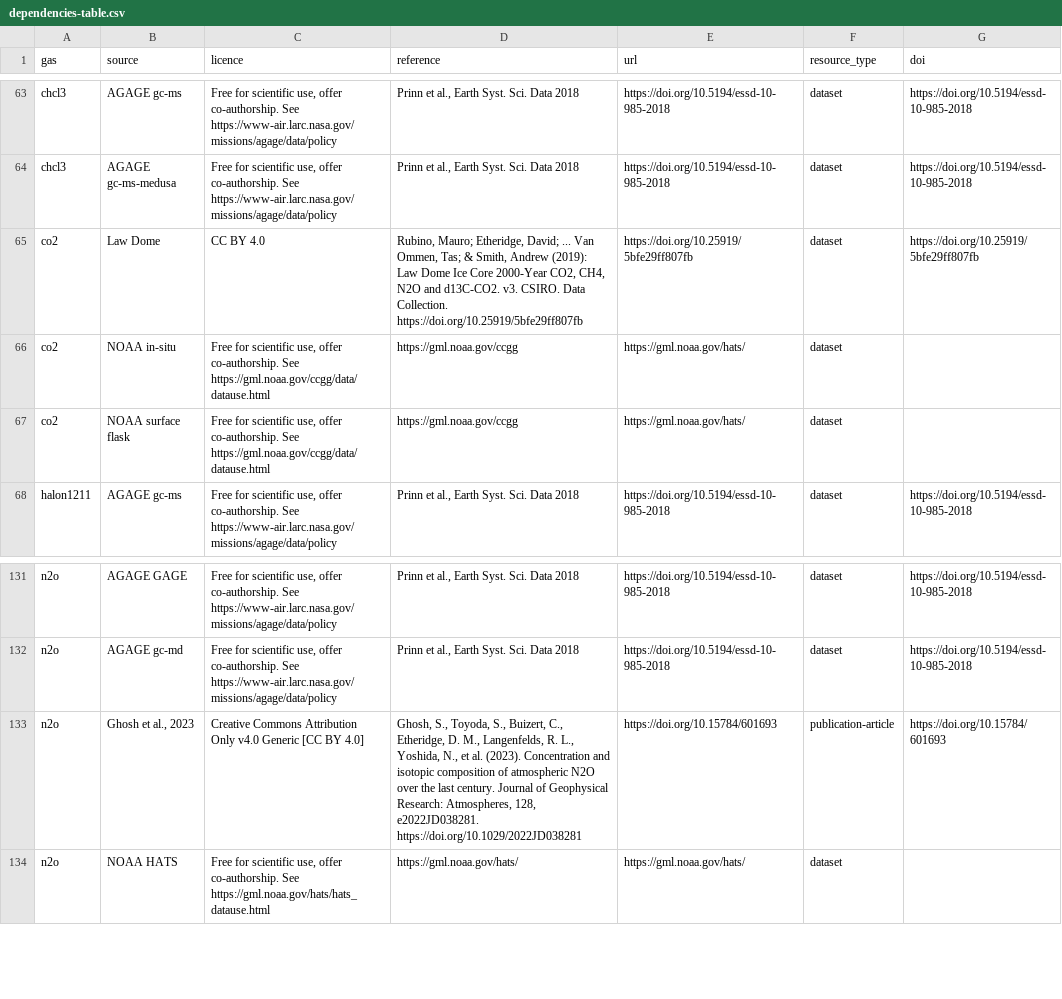
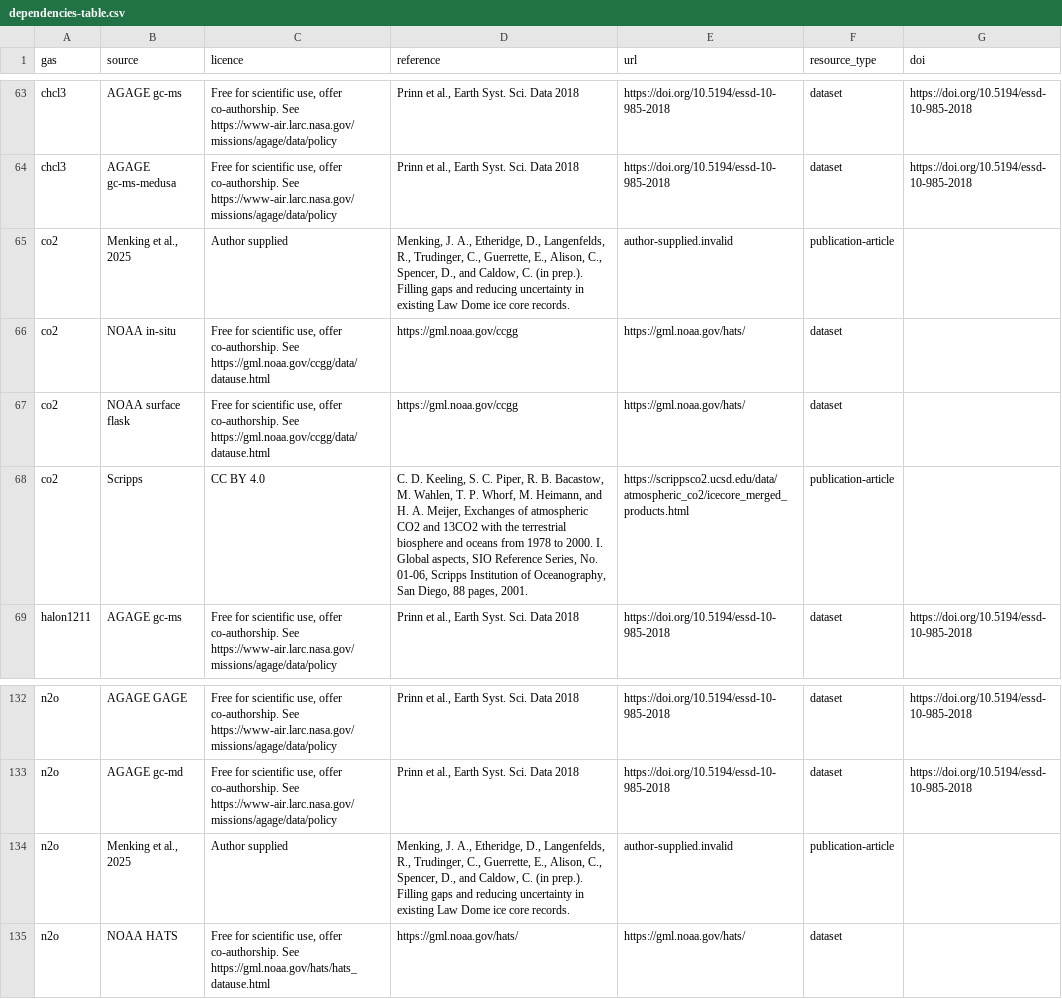
Before and after one commit to climate-resource/CMIP-GHG-Concentration-Generation, a CSV file: dependencies-table.csv, drawn as a sheet; only a part is shown, gaps mark what is left out.

Commit message:
Update dependency table for Scripps and Menking

```diff
--- a/dependencies-table.csv
+++ b/dependencies-table.csv
@@ -64,5 +64,6 @@ chcl3,AGAGE gc-ms,"Free for scientific use, offer co-authorship. See https://www
 chcl3,AGAGE gc-ms-medusa,"Free for scientific use, offer co-authorship. See https://www-air.larc.nasa.gov/missions/agage/data/policy","Prinn et al., Earth Syst. Sci. Data 2018",https://doi.org/10.5194/essd-10-985-2018,dataset,https://doi.org/10.5194/essd-10-985-2018
-co2,Law Dome,CC BY 4.0,"Rubino, Mauro; Etheridge, David; ... Van Ommen, Tas; & Smith, Andrew (2019): Law Dome Ice Core 2000-Year CO2, CH4, N2O and d13C-CO2. v3. CSIRO. Data Collection. https://doi.org/10.25919/5bfe29ff807fb",https://doi.org/10.25919/5bfe29ff807fb,dataset,https://doi.org/10.25919/5bfe29ff807fb
+co2,"Menking et al., 2025",Author supplied,"Menking, J. A., Etheridge, D., Langenfelds, R., Trudinger, C., Guerrette, E., Alison, C., Spencer, D., and Caldow, C. (in prep.). Filling gaps and reducing uncertainty in existing Law Dome ice core records.",author-supplied.invalid,publication-article,
 co2,NOAA in-situ,"Free for scientific use, offer co-authorship. See https://gml.noaa.gov/ccgg/data/datause.html",https://gml.noaa.gov/ccgg,https://gml.noaa.gov/hats/,dataset,
 co2,NOAA surface flask,"Free for scientific use, offer co-authorship. See https://gml.noaa.gov/ccgg/data/datause.html",https://gml.noaa.gov/ccgg,https://gml.noaa.gov/hats/,dataset,
+co2,Scripps,CC BY 4.0,"C. D. Keeling, S. C. Piper, R. B. Bacastow, M. Wahlen, T. P. Whorf, M. Heimann, and H. A. Meijer, Exchanges of atmospheric CO2 and 13CO2 with the terrestrial biosphere and  oceans from 1978 to 2000. I. Global aspects, SIO Reference Series, No. 01-06, Scripps Institution of Oceanography, San Diego, 88 pages, 2001.",https://scrippsco2.ucsd.edu/data/atmospheric_co2/icecore_merged_products.html,publication-article,
 halon1211,AGAGE gc-ms,"Free for scientific use, offer co-authorship. See https://www-air.larc.nasa.gov/missions/agage/data/policy","Prinn et al., Earth Syst. Sci. Data 2018",https://doi.org/10.5194/essd-10-985-2018,dataset,https://doi.org/10.5194/essd-10-985-2018
@@ -132,3 +133,3 @@ n2o,AGAGE GAGE,"Free for scientific use, offer co-authorship. See https://www-ai
 n2o,AGAGE gc-md,"Free for scientific use, offer co-authorship. See https://www-air.larc.nasa.gov/missions/agage/data/policy","Prinn et al., Earth Syst. Sci. Data 2018",https://doi.org/10.5194/essd-10-985-2018,dataset,https://doi.org/10.5194/essd-10-985-2018
-n2o,"Ghosh et al., 2023",Creative Commons Attribution Only v4.0 Generic [CC BY 4.0],"Ghosh, S., Toyoda, S., Buizert, C., Etheridge, D. M., Langenfelds, R. L., Yoshida, N., et al. (2023). Concentration and isotopic composition of atmospheric N2O over the last century. Journal of Geophysical Research: Atmospheres, 128, e2022JD038281. https://doi.org/10.1029/2022JD038281",https://doi.org/10.15784/601693,publication-article,https://doi.org/10.15784/601693
+n2o,"Menking et al., 2025",Author supplied,"Menking, J. A., Etheridge, D., Langenfelds, R., Trudinger, C., Guerrette, E., Alison, C., Spencer, D., and Caldow, C. (in prep.). Filling gaps and reducing uncertainty in existing Law Dome ice core records.",author-supplied.invalid,publication-article,
 n2o,NOAA HATS,"Free for scientific use, offer co-authorship. See https://gml.noaa.gov/hats/hats_datause.html",https://gml.noaa.gov/hats/,https://gml.noaa.gov/hats/,dataset,
```
Also changed, not shown: 1 other file.
